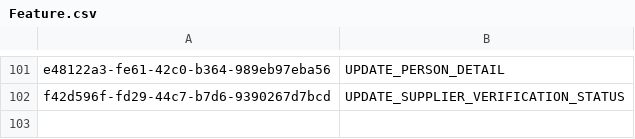
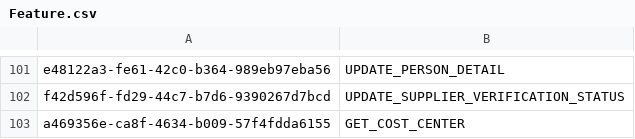
Before and after one commit to balachandhru-hub/main-backend-sila, a CSV file: src/Platform/Identity/Identity.Infrastructure/Migrations/Feature.csv, drawn as a sheet; only a part is shown, gaps mark what is left out; the diff names each change by its address in the sheet, - before the commit and + after, or states it on an @@ line.

```diff
--- a/src/Platform/Identity/Identity.Infrastructure/Migrations/Feature.csv
+++ b/src/Platform/Identity/Identity.Infrastructure/Migrations/Feature.csv
+row 103: a469356e-ca8f-4634-b009-57f4fdda6155 | GET_COST_CENTER
```
Also changed, not shown: src/Platform/Identity/Identity.Infrastructure/Migrations/RoleFeatureMapping.csv, 10 other files.
